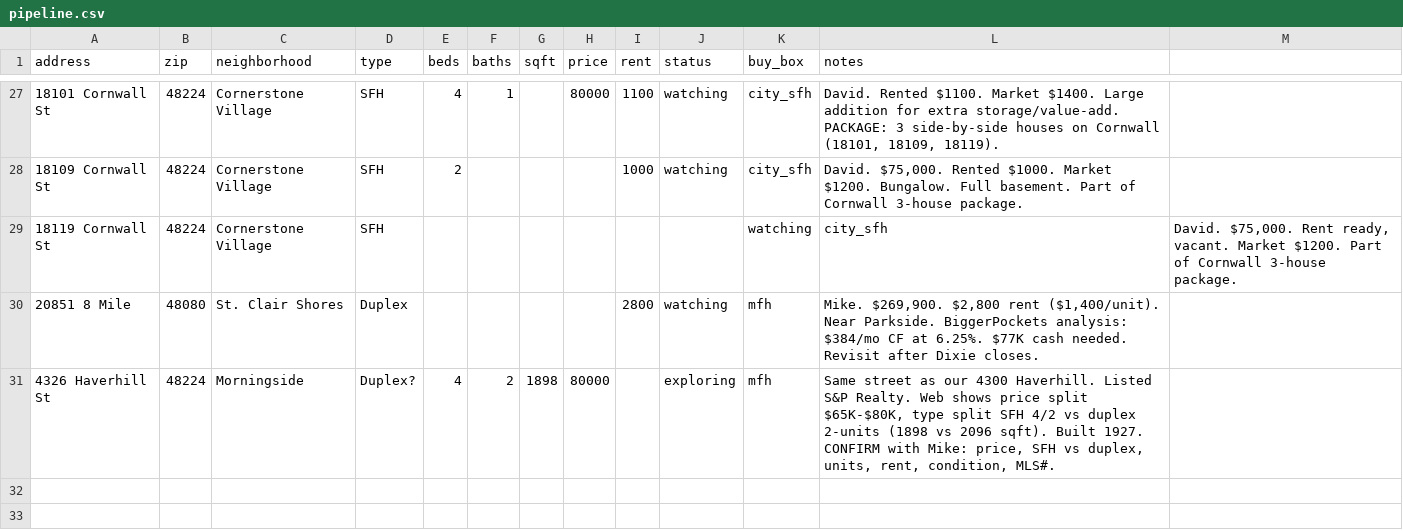
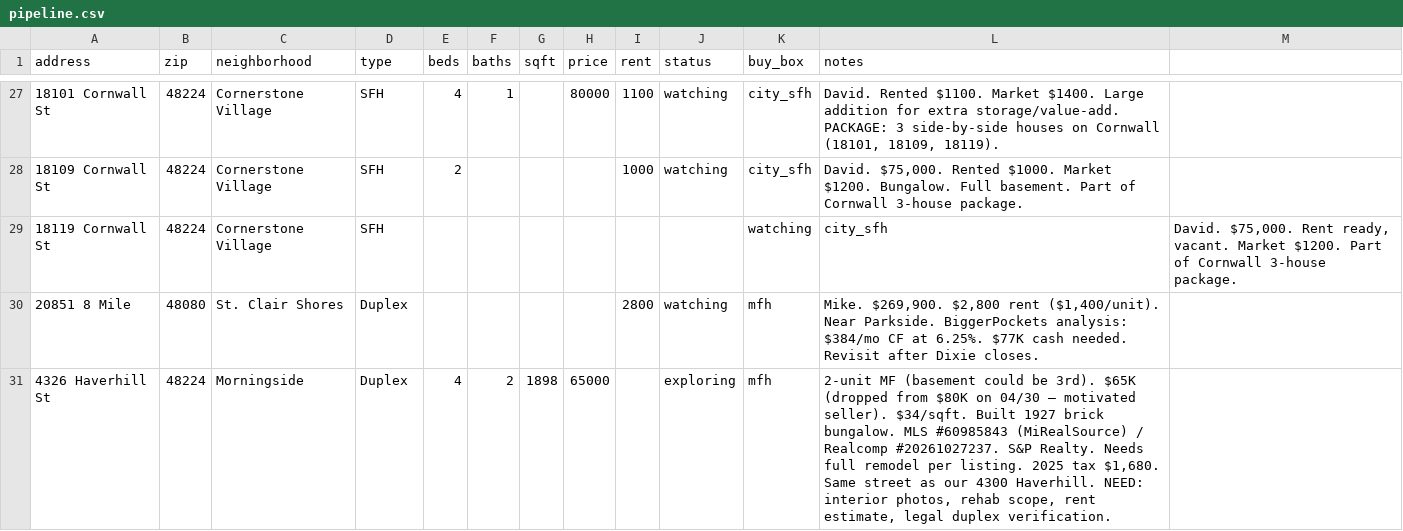
Before and after one commit to alexluong/ctrl, a CSV file: re/deals/pipeline.csv, drawn as a sheet; only a part is shown, gaps mark what is left out.

```diff
--- a/re/deals/pipeline.csv
+++ b/re/deals/pipeline.csv
@@ -30,2 +30,2 @@ address,zip,neighborhood,type,beds,baths,sqft,price,rent,status,buy_box,notes
 20851 8 Mile,48080,St. Clair Shores,Duplex,,,,,2800,watching,mfh,"Mike. $269,900. $2,800 rent ($1,400/unit). Near Parkside. BiggerPockets analysis: $384/mo CF at 6.25%. $77K cash needed. Revisit after Dixie closes."
-4326 Haverhill St,48224,Morningside,Duplex?,4,2,1898,80000,,exploring,mfh,"Same street as our 4300 Haverhill. Listed S&P Realty. Web shows price split $65K-$80K, type split SFH 4/2 vs duplex 2-units (1898 vs 2096 sqft). Built 1927. CONFIRM with Mike: price, SFH vs duplex, units, rent, condition, MLS#."
+4326 Haverhill St,48224,Morningside,Duplex,4,2,1898,65000,,exploring,mfh,"2-unit MF (basement could be 3rd). $65K (dropped from $80K on 04/30 — motivated seller). $34/sqft. Built 1927 brick bungalow. MLS #60985843 (MiRealSource) / Realcomp #20261027237. S&P Realty. Needs full remodel per listing. 2025 tax $1,680. Same street as our 4300 Haverhill. NEED: interior photos, rehab scope, rent estimate, legal duplex verification."
```
Also changed, not shown: 2 other files.
